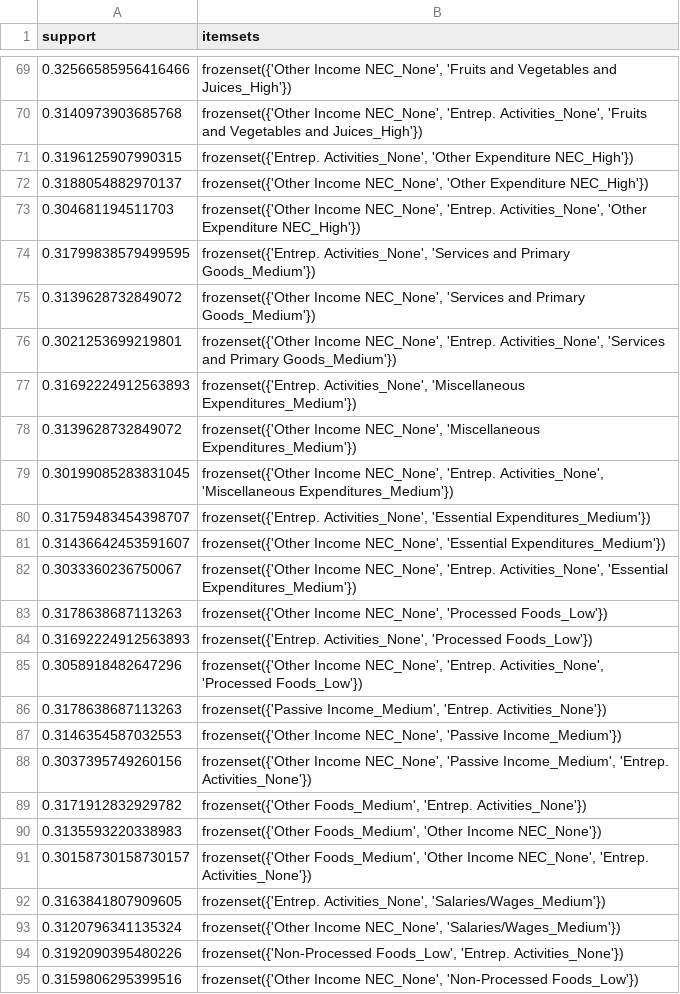
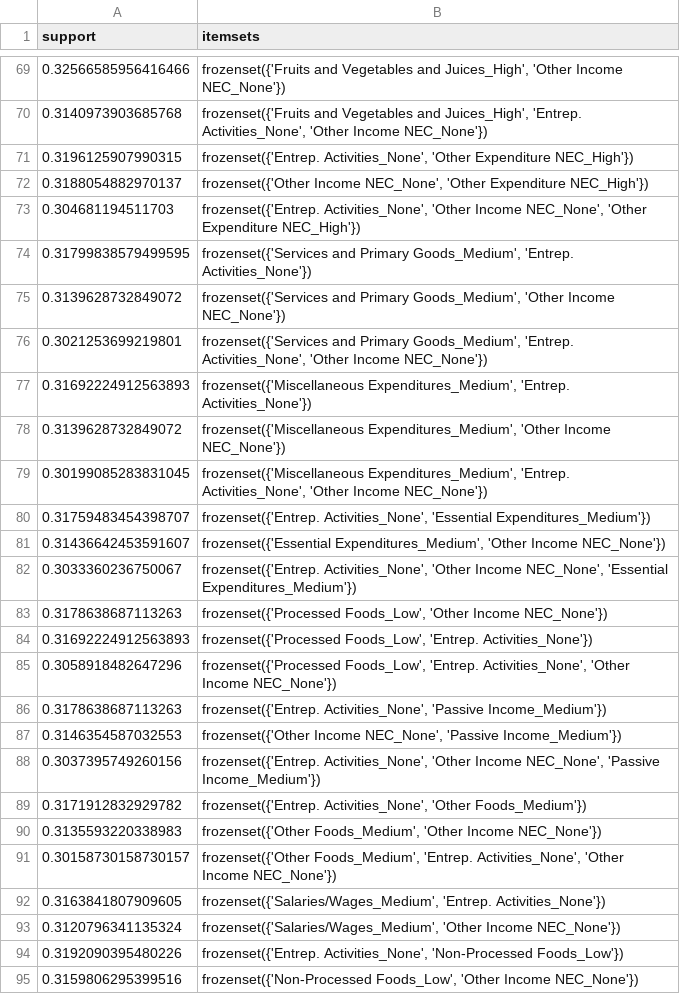
Before and after one commit to angelodelapaz/DataMiningPrelims, a CSV file: itemsets_and_rules/frequent_itemsets_spendingPatterns.csv, drawn as a sheet; only a part is shown, gaps mark what is left out; the diff covers the shown part only.

```diff
--- a/itemsets_and_rules/frequent_itemsets_spendingPatterns.csv
+++ b/itemsets_and_rules/frequent_itemsets_spendingPatterns.csv
@@ -69,27 +69,27 @@ support,itemsets
-0.32566585956416466,"frozenset({'Other Income NEC_None', 'Fruits and Vegetables and Juices_High'})"
-0.3140973903685768,"frozenset({'Other Income NEC_None', 'Entrep. Activities_None', 'Fruits and Vegetables and Juices_High'})"
+0.32566585956416466,"frozenset({'Fruits and Vegetables and Juices_High', 'Other Income NEC_None'})"
+0.3140973903685768,"frozenset({'Fruits and Vegetables and Juices_High', 'Entrep. Activities_None', 'Other Income NEC_None'})"
 0.3196125907990315,"frozenset({'Entrep. Activities_None', 'Other Expenditure NEC_High'})"
 0.3188054882970137,"frozenset({'Other Income NEC_None', 'Other Expenditure NEC_High'})"
-0.304681194511703,"frozenset({'Other Income NEC_None', 'Entrep. Activities_None', 'Other Expenditure NEC_High'})"
-0.31799838579499595,"frozenset({'Entrep. Activities_None', 'Services and Primary Goods_Medium'})"
-0.3139628732849072,"frozenset({'Other Income NEC_None', 'Services and Primary Goods_Medium'})"
-0.3021253699219801,"frozenset({'Other Income NEC_None', 'Entrep. Activities_None', 'Services and Primary Goods_Medium'})"
-0.31692224912563893,"frozenset({'Entrep. Activities_None', 'Miscellaneous Expenditures_Medium'})"
-0.3139628732849072,"frozenset({'Other Income NEC_None', 'Miscellaneous Expenditures_Medium'})"
-0.30199085283831045,"frozenset({'Other Income NEC_None', 'Entrep. Activities_None', 'Miscellaneous Expenditures_Medium'})"
+0.304681194511703,"frozenset({'Entrep. Activities_None', 'Other Income NEC_None', 'Other Expenditure NEC_High'})"
+0.31799838579499595,"frozenset({'Services and Primary Goods_Medium', 'Entrep. Activities_None'})"
+0.3139628732849072,"frozenset({'Services and Primary Goods_Medium', 'Other Income NEC_None'})"
+0.3021253699219801,"frozenset({'Services and Primary Goods_Medium', 'Entrep. Activities_None', 'Other Income NEC_None'})"
+0.31692224912563893,"frozenset({'Miscellaneous Expenditures_Medium', 'Entrep. Activities_None'})"
+0.3139628732849072,"frozenset({'Miscellaneous Expenditures_Medium', 'Other Income NEC_None'})"
+0.30199085283831045,"frozenset({'Miscellaneous Expenditures_Medium', 'Entrep. Activities_None', 'Other Income NEC_None'})"
 0.31759483454398707,"frozenset({'Entrep. Activities_None', 'Essential Expenditures_Medium'})"
-0.31436642453591607,"frozenset({'Other Income NEC_None', 'Essential Expenditures_Medium'})"
-0.3033360236750067,"frozenset({'Other Income NEC_None', 'Entrep. Activities_None', 'Essential Expenditures_Medium'})"
-0.3178638687113263,"frozenset({'Other Income NEC_None', 'Processed Foods_Low'})"
-0.31692224912563893,"frozenset({'Entrep. Activities_None', 'Processed Foods_Low'})"
-0.3058918482647296,"frozenset({'Other Income NEC_None', 'Entrep. Activities_None', 'Processed Foods_Low'})"
-0.3178638687113263,"frozenset({'Passive Income_Medium', 'Entrep. Activities_None'})"
+0.31436642453591607,"frozenset({'Essential Expenditures_Medium', 'Other Income NEC_None'})"
+0.3033360236750067,"frozenset({'Entrep. Activities_None', 'Other Income NEC_None', 'Essential Expenditures_Medium'})"
+0.3178638687113263,"frozenset({'Processed Foods_Low', 'Other Income NEC_None'})"
+0.31692224912563893,"frozenset({'Processed Foods_Low', 'Entrep. Activities_None'})"
+0.3058918482647296,"frozenset({'Processed Foods_Low', 'Entrep. Activities_None', 'Other Income NEC_None'})"
+0.3178638687113263,"frozenset({'Entrep. Activities_None', 'Passive Income_Medium'})"
 0.3146354587032553,"frozenset({'Other Income NEC_None', 'Passive Income_Medium'})"
-0.3037395749260156,"frozenset({'Other Income NEC_None', 'Passive Income_Medium', 'Entrep. Activities_None'})"
-0.3171912832929782,"frozenset({'Other Foods_Medium', 'Entrep. Activities_None'})"
+0.3037395749260156,"frozenset({'Entrep. Activities_None', 'Other Income NEC_None', 'Passive Income_Medium'})"
+0.3171912832929782,"frozenset({'Entrep. Activities_None', 'Other Foods_Medium'})"
 0.3135593220338983,"frozenset({'Other Foods_Medium', 'Other Income NEC_None'})"
-0.30158730158730157,"frozenset({'Other Foods_Medium', 'Other Income NEC_None', 'Entrep. Activities_None'})"
-0.3163841807909605,"frozenset({'Entrep. Activities_None', 'Salaries/Wages_Medium'})"
-0.3120796341135324,"frozenset({'Other Income NEC_None', 'Salaries/Wages_Medium'})"
-0.3192090395480226,"frozenset({'Non-Processed Foods_Low', 'Entrep. Activities_None'})"
-0.3159806295399516,"frozenset({'Other Income NEC_None', 'Non-Processed Foods_Low'})"
+0.30158730158730157,"frozenset({'Other Foods_Medium', 'Entrep. Activities_None', 'Other Income NEC_None'})"
+0.3163841807909605,"frozenset({'Salaries/Wages_Medium', 'Entrep. Activities_None'})"
+0.3120796341135324,"frozenset({'Salaries/Wages_Medium', 'Other Income NEC_None'})"
+0.3192090395480226,"frozenset({'Entrep. Activities_None', 'Non-Processed Foods_Low'})"
+0.3159806295399516,"frozenset({'Non-Processed Foods_Low', 'Other Income NEC_None'})"
```
Also changed, not shown: 74 edited cells elsewhere in this file, itemsets_and_rules/association_rules_financialFreedom.csv, itemsets_and_rules/association_rules_spendingPatterns.csv, 6 other files.
